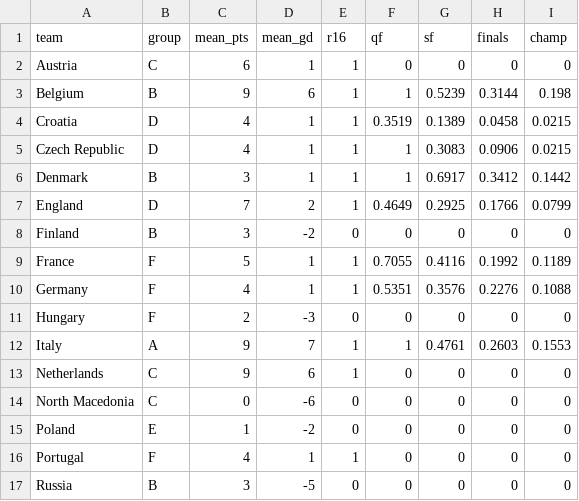
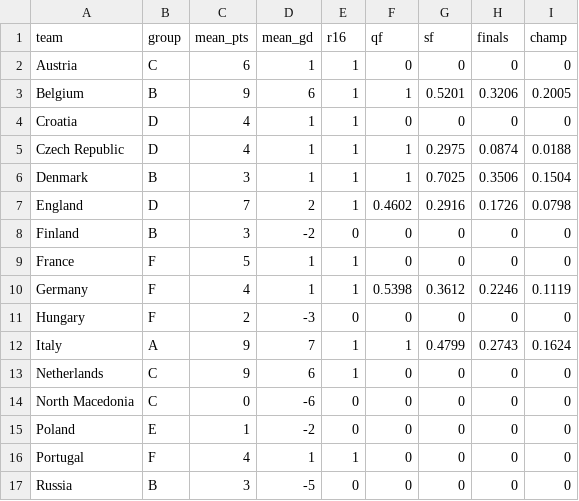
Before and after one commit to lbenz730/euro_cup_2021, a CSV file: predictions/sim_results.csv, drawn as a sheet; only a part is shown; the diff covers the shown part only.

```diff
--- a/predictions/sim_results.csv
+++ b/predictions/sim_results.csv
@@ -2,12 +2,12 @@ team,group,mean_pts,mean_gd,r16,qf,sf,finals,champ
 Austria,C,6,1,1,0,0,0,0
-Belgium,B,9,6,1,1,0.5239,0.3144,0.198
-Croatia,D,4,1,1,0.3519,0.1389,0.0458,0.0215
-Czech Republic,D,4,1,1,1,0.3083,0.0906,0.0215
-Denmark,B,3,1,1,1,0.6917,0.3412,0.1442
-England,D,7,2,1,0.4649,0.2925,0.1766,0.0799
+Belgium,B,9,6,1,1,0.5201,0.3206,0.2005
+Croatia,D,4,1,1,0,0,0,0
+Czech Republic,D,4,1,1,1,0.2975,0.0874,0.0188
+Denmark,B,3,1,1,1,0.7025,0.3506,0.1504
+England,D,7,2,1,0.4602,0.2916,0.1726,0.0798
 Finland,B,3,-2,0,0,0,0,0
-France,F,5,1,1,0.7055,0.4116,0.1992,0.1189
-Germany,F,4,1,1,0.5351,0.3576,0.2276,0.1088
+France,F,5,1,1,0,0,0,0
+Germany,F,4,1,1,0.5398,0.3612,0.2246,0.1119
 Hungary,F,2,-3,0,0,0,0,0
-Italy,A,9,7,1,1,0.4761,0.2603,0.1553
+Italy,A,9,7,1,1,0.4799,0.2743,0.1624
 Netherlands,C,9,6,1,0,0,0,0
```
Also changed, not shown: 16 edited cells elsewhere in this file, data/schedule.csv, predictions/history.csv, 14 other files.
